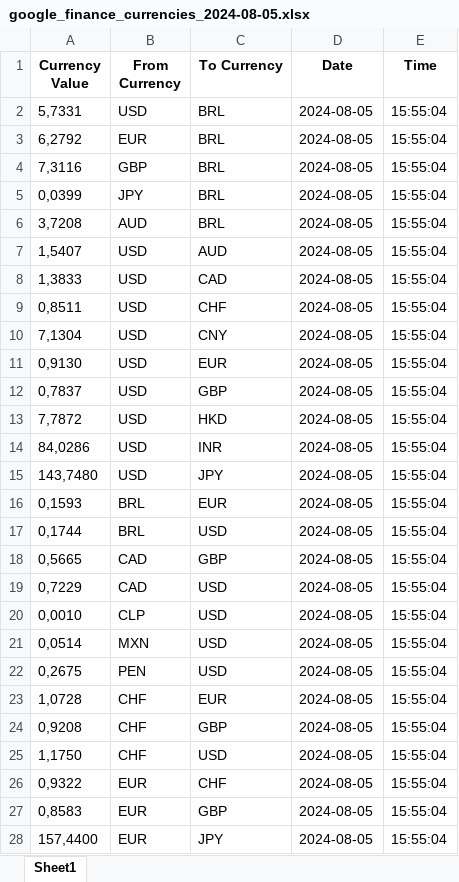
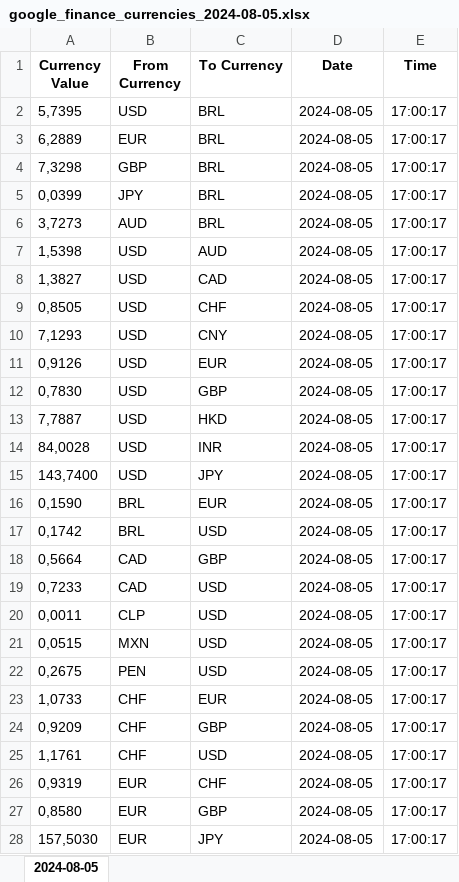
Before and after one commit to HectorFranckJob/Economic101, an Excel workbook: google_finance_currencies_2024-08-05.xlsx, sheet 2024-08-05, drawn as a sheet; only a part is shown; values as stored, in another font and other column widths than the file's, no borders; the diff covers the shown part only; the diff names each change by its address in the sheet, - before the commit and + after, or states it on an @@ line.

```diff
--- a/google_finance_currencies_2024-08-05.xlsx (sheet 2024-08-05)
+++ b/google_finance_currencies_2024-08-05.xlsx (sheet 2024-08-05)
-sheet tab: Sheet1
+sheet tab: 2024-08-05
-A2 (Currency Value): 5,7331
+A2 (Currency Value): 5,7395
-E2:E28 (Time): 15:55:04
+E2:E28 (Time): 17:00:17
-A3 (Currency Value): 6,2792
+A3 (Currency Value): 6,2889
-A4 (Currency Value): 7,3116
+A4 (Currency Value): 7,3298
-A6 (Currency Value): 3,7208
+A6 (Currency Value): 3,7273
-A7 (Currency Value): 1,5407
+A7 (Currency Value): 1,5398
-A8 (Currency Value): 1,3833
+A8 (Currency Value): 1,3827
-A9 (Currency Value): 0,8511
+A9 (Currency Value): 0,8505
-A10 (Currency Value): 7,1304
+A10 (Currency Value): 7,1293
-A11 (Currency Value): 0,9130
+A11 (Currency Value): 0,9126
-A12 (Currency Value): 0,7837
+A12 (Currency Value): 0,7830
-A13 (Currency Value): 7,7872
+A13 (Currency Value): 7,7887
-A14 (Currency Value): 84,0286
+A14 (Currency Value): 84,0028
-A15 (Currency Value): 143,7480
+A15 (Currency Value): 143,7400
-A16 (Currency Value): 0,1593
+A16 (Currency Value): 0,1590
-A17 (Currency Value): 0,1744
+A17 (Currency Value): 0,1742
-A18 (Currency Value): 0,5665
+A18 (Currency Value): 0,5664
-A19 (Currency Value): 0,7229
+A19 (Currency Value): 0,7233
-A20 (Currency Value): 0,0010
+A20 (Currency Value): 0,0011
-A21 (Currency Value): 0,0514
+A21 (Currency Value): 0,0515
-A23 (Currency Value): 1,0728
+A23 (Currency Value): 1,0733
-A24 (Currency Value): 0,9208
+A24 (Currency Value): 0,9209
-A25 (Currency Value): 1,1750
+A25 (Currency Value): 1,1761
-A26 (Currency Value): 0,9322
+A26 (Currency Value): 0,9319
-A27 (Currency Value): 0,8583
+A27 (Currency Value): 0,8580
-A28 (Currency Value): 157,4400
+A28 (Currency Value): 157,5030
```
Also changed, not shown: 61 edited cells elsewhere in this sheet, 1 other file.
